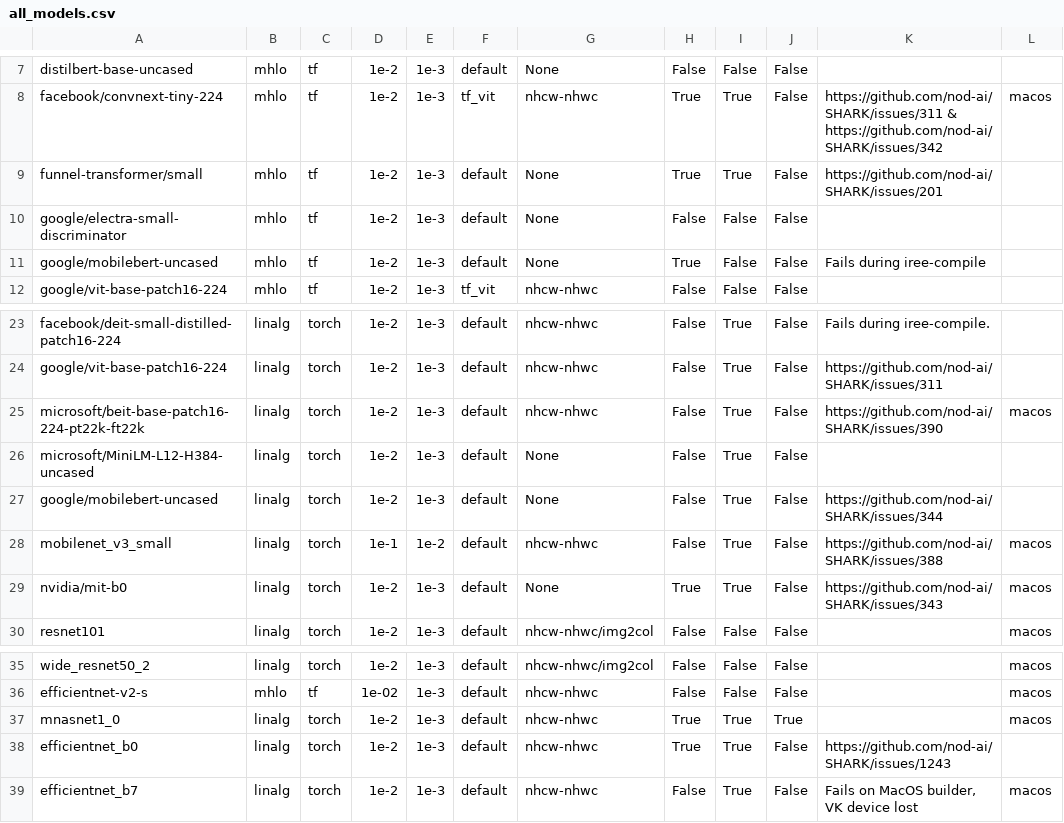
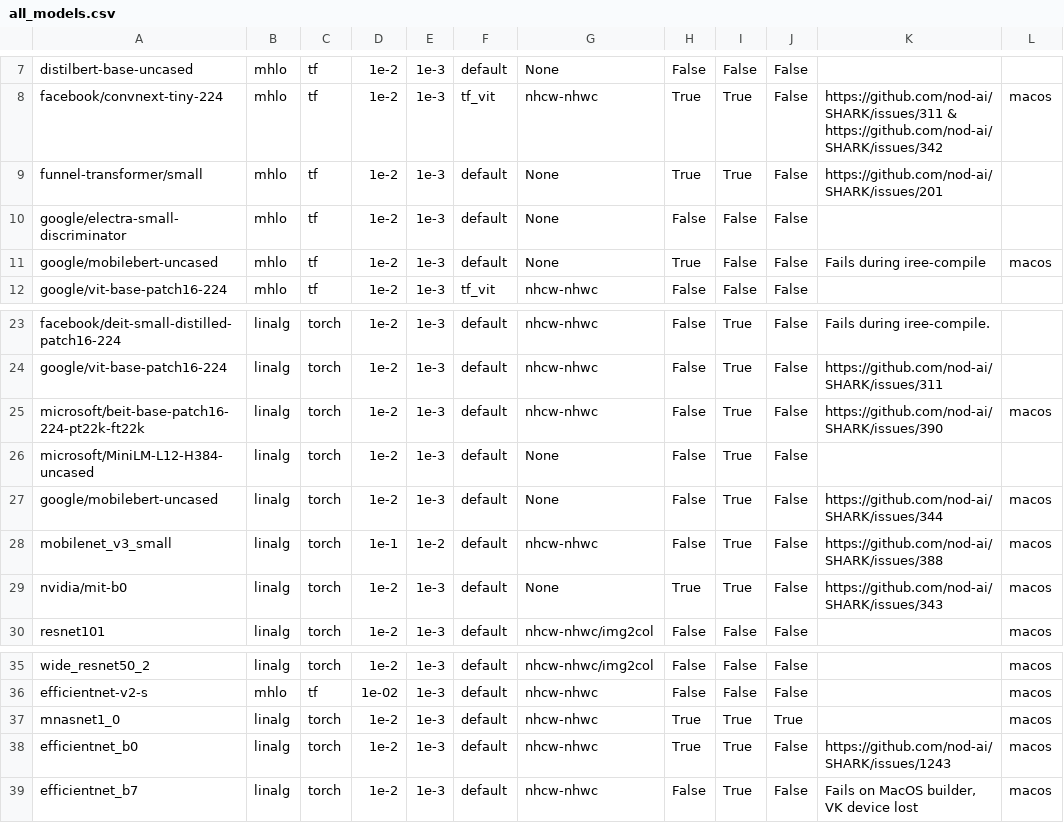
Before and after one commit to nod-ai/SHARK-Studio, a CSV file: tank/all_models.csv, drawn as a sheet; only a part is shown, gaps mark what is left out.

Commit message:
XFAIL some macos tests

```diff
--- a/tank/all_models.csv
+++ b/tank/all_models.csv
@@ -10,3 +10,3 @@ funnel-transformer/small,mhlo,tf,1e-2,1e-3,default,None,True,True,False,"https:/
 google/electra-small-discriminator,mhlo,tf,1e-2,1e-3,default,None,False,False,False,"",""
-google/mobilebert-uncased,mhlo,tf,1e-2,1e-3,default,None,True,False,False,"Fails during iree-compile",""
+google/mobilebert-uncased,mhlo,tf,1e-2,1e-3,default,None,True,False,False,"Fails during iree-compile","macos"
 google/vit-base-patch16-224,mhlo,tf,1e-2,1e-3,tf_vit,nhcw-nhwc,False,False,False,"",""
@@ -26,3 +26,3 @@ microsoft/beit-base-patch16-224-pt22k-ft22k,linalg,torch,1e-2,1e-3,default,nhcw-
 microsoft/MiniLM-L12-H384-uncased,linalg,torch,1e-2,1e-3,default,None,False,True,False,"",""
-google/mobilebert-uncased,linalg,torch,1e-2,1e-3,default,None,False,True,False,"https://github.com/nod-ai/SHARK/issues/344",""
+google/mobilebert-uncased,linalg,torch,1e-2,1e-3,default,None,False,True,False,"https://github.com/nod-ai/SHARK/issues/344","macos"
 mobilenet_v3_small,linalg,torch,1e-1,1e-2,default,nhcw-nhwc,False,True,False,"https://github.com/nod-ai/SHARK/issues/388","macos"
@@ -37,3 +37,3 @@ efficientnet-v2-s,mhlo,tf,1e-02,1e-3,default,nhcw-nhwc,False,False,False,"","mac
 mnasnet1_0,linalg,torch,1e-2,1e-3,default,nhcw-nhwc,True,True,True,"","macos"
-efficientnet_b0,linalg,torch,1e-2,1e-3,default,nhcw-nhwc,True,True,False,"https://github.com/nod-ai/SHARK/issues/1243",""
+efficientnet_b0,linalg,torch,1e-2,1e-3,default,nhcw-nhwc,True,True,False,"https://github.com/nod-ai/SHARK/issues/1243","macos"
 efficientnet_b7,linalg,torch,1e-2,1e-3,default,nhcw-nhwc,False,True,False,"Fails on MacOS builder, VK device lost","macos"
```
